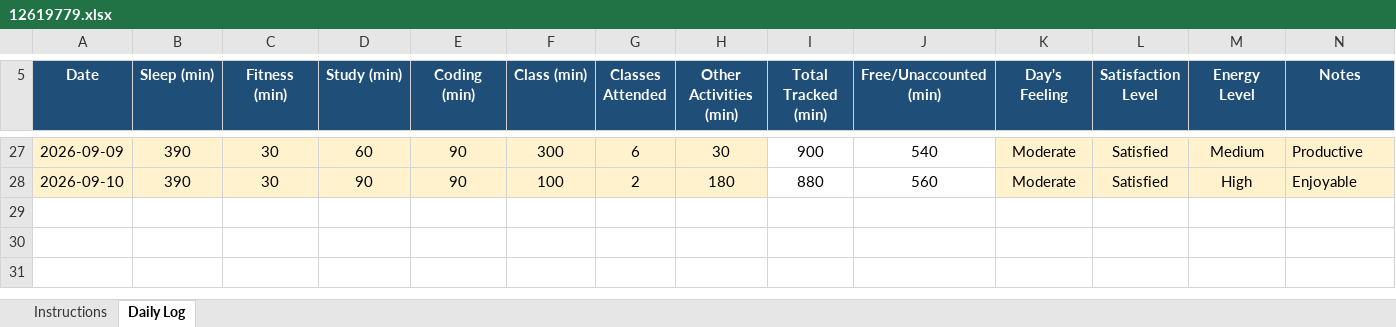
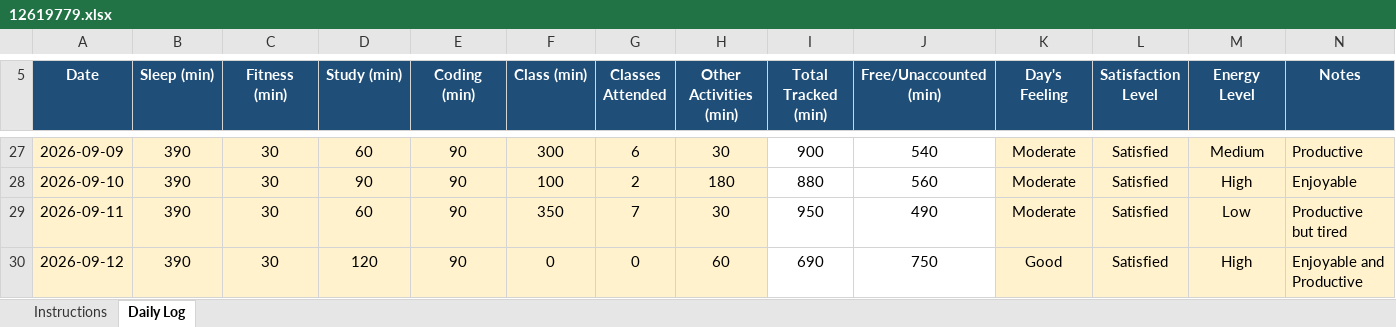
Before and after one commit to ritikm31/12619779.xlsx, an Excel workbook: 12619779.xlsx, sheet Daily Log, drawn as a sheet; only a part is shown, gaps mark what is left out; values as stored, in another font and other column widths than the file's, no borders; conditional formats not drawn; the diff names each change by its address in the sheet, - before the commit and + after, or states it on an @@ line.

Commit message:
update 12619779.xlxs

```diff
--- a/12619779.xlsx (sheet Daily Log)
+++ b/12619779.xlsx (sheet Daily Log)
+row 29: 2026-09-11 | 390 | 30 | 60 | 90 | 350 | 7 | 30 | 950 | 490 | Moderate | Satisfied | Low | Productive but tired
+row 30: 2026-09-12 | 390 | 30 | 120 | 90 | 0 | 0 | 60 | 690 | 750 | Good | Satisfied | High | Enjoyable and Productive
```
